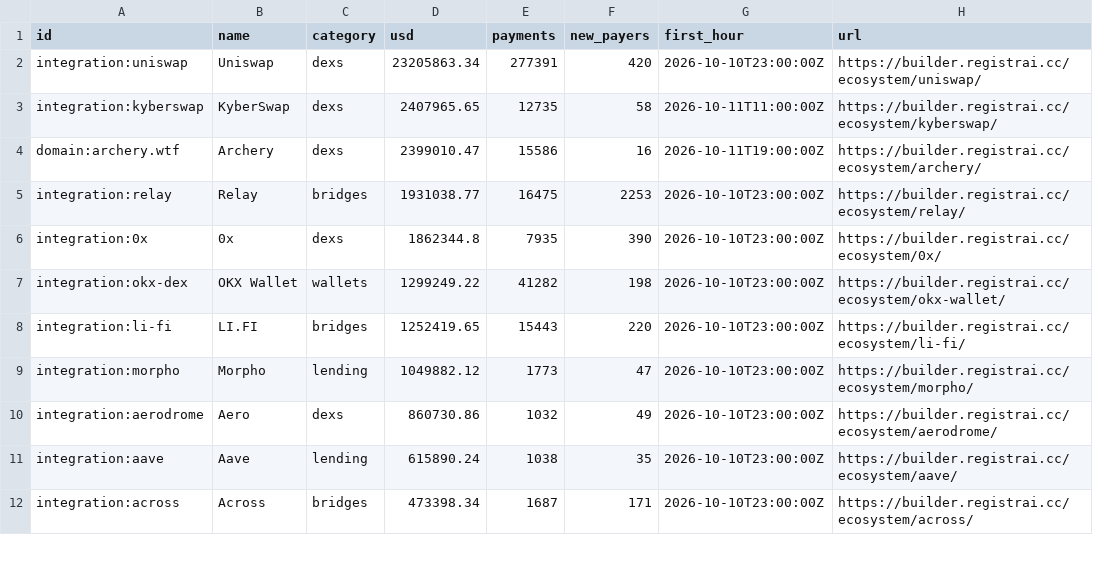
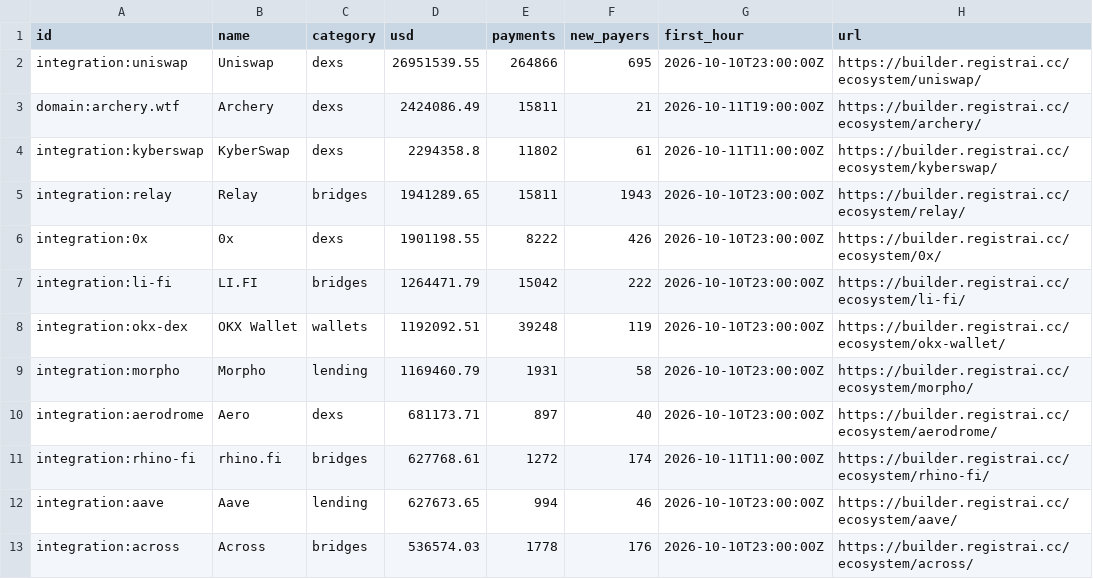
Before and after one commit to registrai-multichain/arc-ecosystem, a CSV file: data/apps-7d.csv, drawn as a sheet; only a part is shown; the diff covers the shown part only.

```diff
--- a/data/apps-7d.csv
+++ b/data/apps-7d.csv
@@ -1,12 +1,13 @@
 id,name,category,usd,payments,new_payers,first_hour,url
-integration:uniswap,Uniswap,dexs,23205863.34,277391,420,2026-10-10T23:00:00Z,https://builder.registrai.cc/ecosystem/uniswap/
-integration:kyberswap,KyberSwap,dexs,2407965.65,12735,58,2026-10-11T11:00:00Z,https://builder.registrai.cc/ecosystem/kyberswap/
-domain:archery.wtf,Archery,dexs,2399010.47,15586,16,2026-10-11T19:00:00Z,https://builder.registrai.cc/ecosystem/archery/
-integration:relay,Relay,bridges,1931038.77,16475,2253,2026-10-10T23:00:00Z,https://builder.registrai.cc/ecosystem/relay/
-integration:0x,0x,dexs,1862344.8,7935,390,2026-10-10T23:00:00Z,https://builder.registrai.cc/ecosystem/0x/
-integration:okx-dex,OKX Wallet,wallets,1299249.22,41282,198,2026-10-10T23:00:00Z,https://builder.registrai.cc/ecosystem/okx-wallet/
-integration:li-fi,LI.FI,bridges,1252419.65,15443,220,2026-10-10T23:00:00Z,https://builder.registrai.cc/ecosystem/li-fi/
-integration:morpho,Morpho,lending,1049882.12,1773,47,2026-10-10T23:00:00Z,https://builder.registrai.cc/ecosystem/morpho/
-integration:aerodrome,Aero,dexs,860730.86,1032,49,2026-10-10T23:00:00Z,https://builder.registrai.cc/ecosystem/aerodrome/
-integration:aave,Aave,lending,615890.24,1038,35,2026-10-10T23:00:00Z,https://builder.registrai.cc/ecosystem/aave/
-integration:across,Across,bridges,473398.34,1687,171,2026-10-10T23:00:00Z,https://builder.registrai.cc/ecosystem/across/
+integration:uniswap,Uniswap,dexs,26951539.55,264866,695,2026-10-10T23:00:00Z,https://builder.registrai.cc/ecosystem/uniswap/
+domain:archery.wtf,Archery,dexs,2424086.49,15811,21,2026-10-11T19:00:00Z,https://builder.registrai.cc/ecosystem/archery/
+integration:kyberswap,KyberSwap,dexs,2294358.8,11802,61,2026-10-11T11:00:00Z,https://builder.registrai.cc/ecosystem/kyberswap/
+integration:relay,Relay,bridges,1941289.65,15811,1943,2026-10-10T23:00:00Z,https://builder.registrai.cc/ecosystem/relay/
+integration:0x,0x,dexs,1901198.55,8222,426,2026-10-10T23:00:00Z,https://builder.registrai.cc/ecosystem/0x/
+integration:li-fi,LI.FI,bridges,1264471.79,15042,222,2026-10-10T23:00:00Z,https://builder.registrai.cc/ecosystem/li-fi/
+integration:okx-dex,OKX Wallet,wallets,1192092.51,39248,119,2026-10-10T23:00:00Z,https://builder.registrai.cc/ecosystem/okx-wallet/
+integration:morpho,Morpho,lending,1169460.79,1931,58,2026-10-10T23:00:00Z,https://builder.registrai.cc/ecosystem/morpho/
+integration:aerodrome,Aero,dexs,681173.71,897,40,2026-10-10T23:00:00Z,https://builder.registrai.cc/ecosystem/aerodrome/
+integration:rhino-fi,rhino.fi,bridges,627768.61,1272,174,2026-10-11T11:00:00Z,https://builder.registrai.cc/ecosystem/rhino-fi/
+integration:aave,Aave,lending,627673.65,994,46,2026-10-10T23:00:00Z,https://builder.registrai.cc/ecosystem/aave/
+integration:across,Across,bridges,536574.03,1778,176,2026-10-10T23:00:00Z,https://builder.registrai.cc/ecosystem/across/
```
Also changed, not shown: 3 added rows, 4 removed rows and 42 edited cells elsewhere in this file, data/arc-daily.csv, 4 other files.
